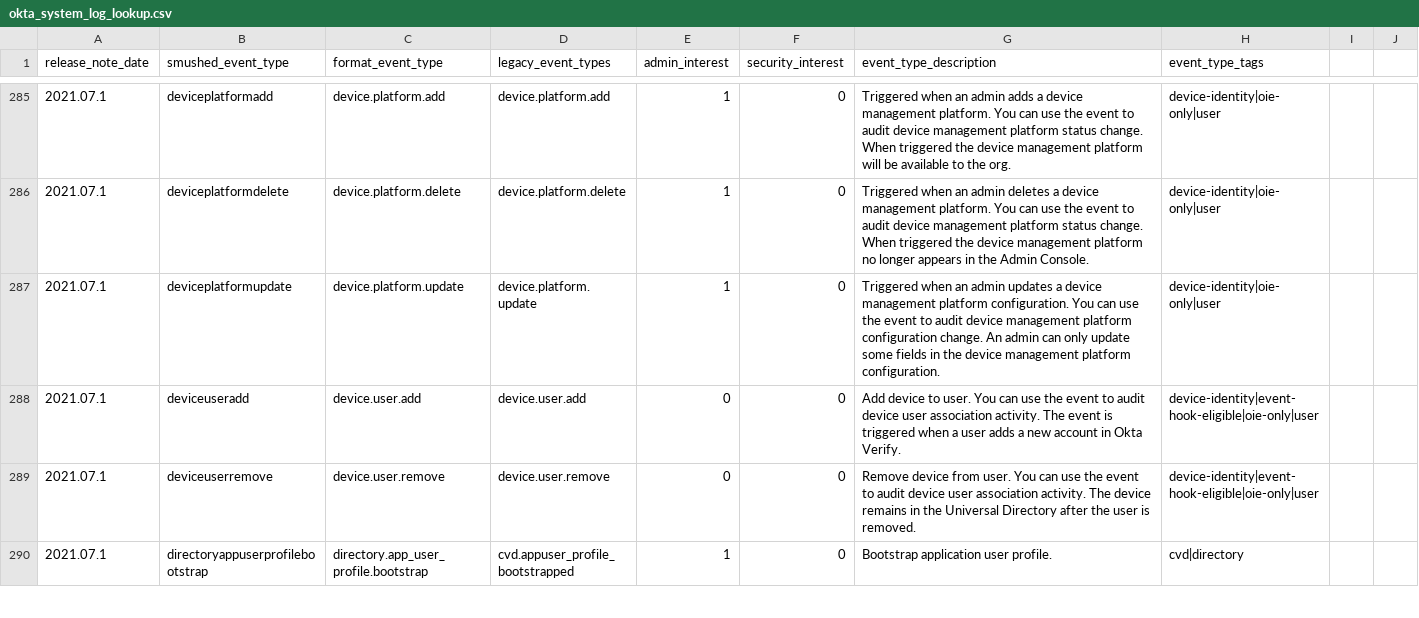
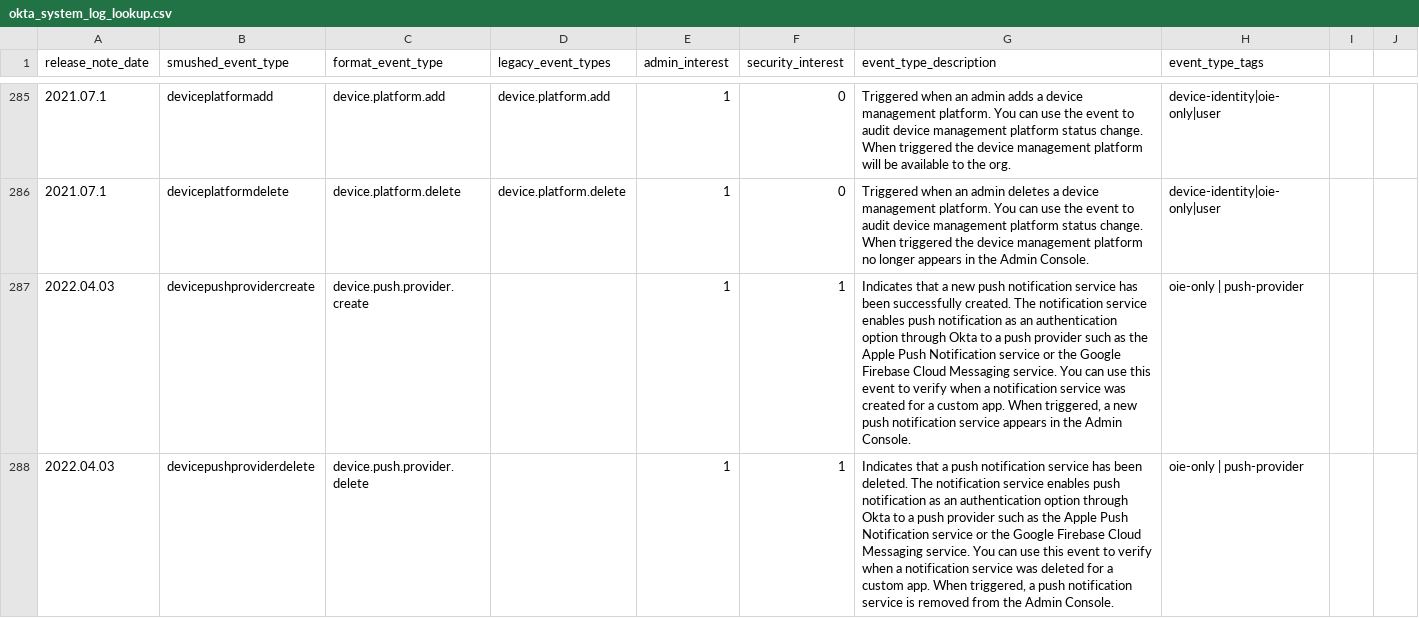
Before and after one commit to stressboi/Okta-Identity-Cloud-for-Splunk, a CSV file: lookups/okta_system_log_lookup.csv, drawn as a sheet; only a part is shown, gaps mark what is left out; the shorter side is filled out with more unchanged rows; the diff covers the shown part only.

Commit message:
Added three new events from the 2022.04.03 release.

```diff
--- a/lookups/okta_system_log_lookup.csv
+++ b/lookups/okta_system_log_lookup.csv
@@ -286,0 +287,2 @@ release_note_date,smushed_event_type,format_event_type,legacy_event_types,admin_
+2022.04.03,devicepushprovidercreate,device.push.provider.create,,1,1,"Indicates that a new push notification service has been successfully created. The notification service enables push notification as an authentication option through Okta to a push provider such as the Apple Push Notification service or the Google Firebase Cloud Messaging service. You can use this event to verify when a notification service was created for a custom app. When triggered, a new push notification service appears in the Admin Console.",oie-only | push-provider,,
+2022.04.03,devicepushproviderdelete,device.push.provider.delete,,1,1,"Indicates that a push notification service has been deleted. The notification service enables push notification as an authentication option through Okta to a push provider such as the Apple Push Notification service or the Google Firebase Cloud Messaging service. You can use this event to verify when a notification service was deleted for a custom app. When triggered, a push notification service is removed from the Admin Console.",oie-only | push-provider,,
```
Also changed, not shown: 1 added row and 1 edited cell elsewhere in this file.
